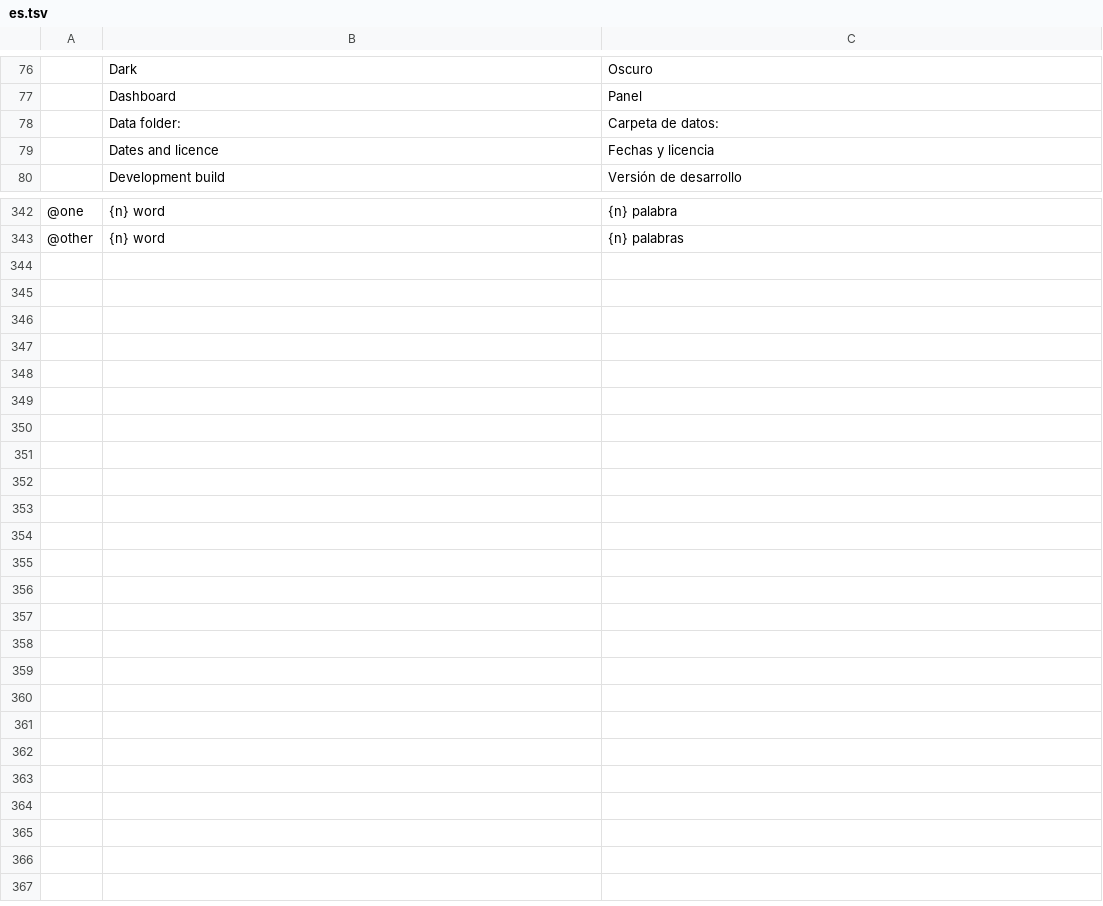
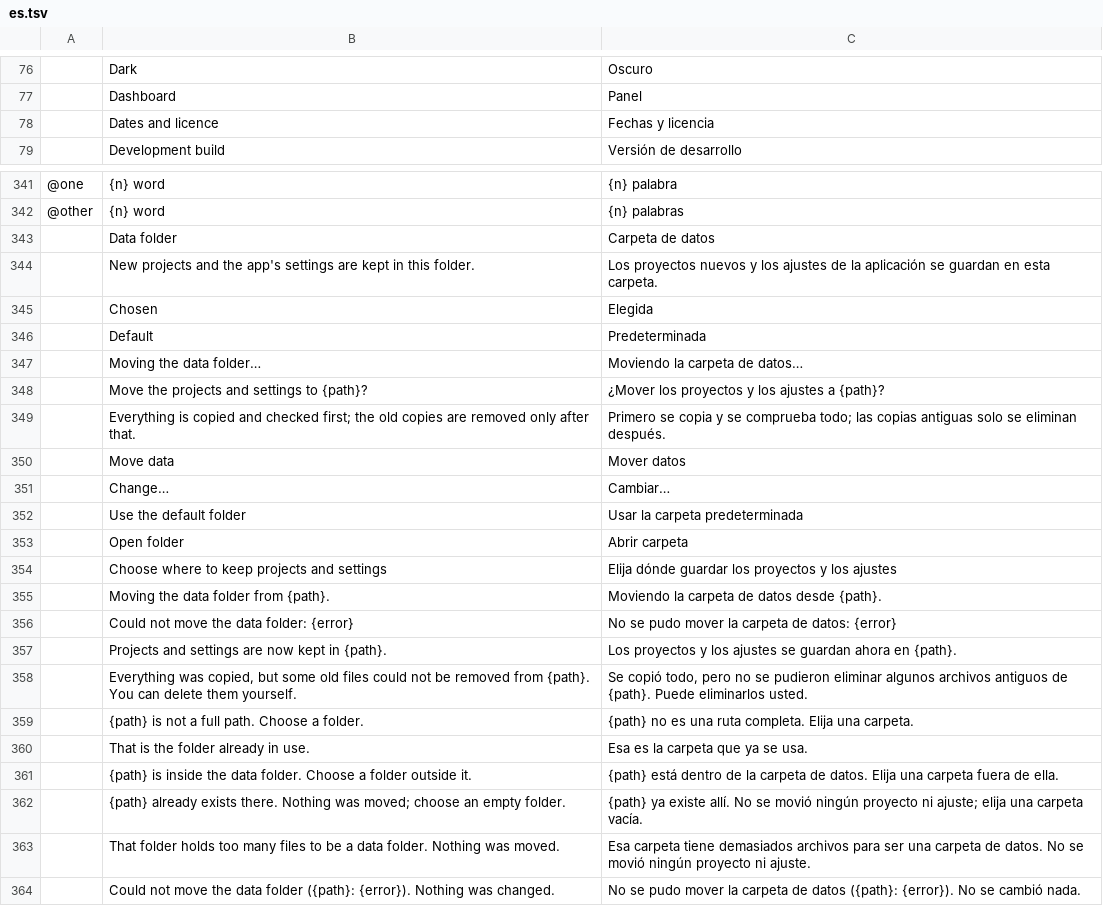
Before and after one commit to WENSHAO521/psg-pdf, a TSV file: i18n/psg-academic/es.tsv, drawn as a sheet; only a part is shown, gaps mark what is left out.

```diff
--- a/i18n/psg-academic/es.tsv
+++ b/i18n/psg-academic/es.tsv
@@ -77,3 +77,2 @@
 	Dashboard	Panel
-	Data folder:	Carpeta de datos:
 	Dates and licence	Fechas y licencia
@@ -343 +342,23 @@
 @other	{n} word	{n} palabras
+	Data folder	Carpeta de datos
+	New projects and the app's settings are kept in this folder.	Los proyectos nuevos y los ajustes de la aplicación se guardan en esta carpeta.
+	Chosen	Elegida
+	Default	Predeterminada
+	Moving the data folder…	Moviendo la carpeta de datos…
+	Move the projects and settings to {path}?	¿Mover los proyectos y los ajustes a {path}?
+	Everything is copied and checked first; the old copies are removed only after that.	Primero se copia y se comprueba todo; las copias antiguas solo se eliminan después.
+	Move data	Mover datos
+	Change…	Cambiar…
+	Use the default folder	Usar la carpeta predeterminada
+	Open folder	Abrir carpeta
+	Choose where to keep projects and settings	Elija dónde guardar los proyectos y los ajustes
+	Moving the data folder from {path}.	Moviendo la carpeta de datos desde {path}.
+	Could not move the data folder: {error}	No se pudo mover la carpeta de datos: {error}
+	Projects and settings are now kept in {path}.	Los proyectos y los ajustes se guardan ahora en {path}.
+	Everything was copied, but some old files could not be removed from {path}. You can delete them yourself.	Se copió todo, pero no se pudieron eliminar algunos archivos antiguos de {path}. Puede eliminarlos usted.
+	{path} is not a full path. Choose a folder.	{path} no es una ruta completa. Elija una carpeta.
+	That is the folder already in use.	Esa es la carpeta que ya se usa.
+	{path} is inside the data folder. Choose a folder outside it.	{path} está dentro de la carpeta de datos. Elija una carpeta fuera de ella.
+	{path} already exists there. Nothing was moved; choose an empty folder.	{path} ya existe allí. No se movió ningún proyecto ni ajuste; elija una carpeta vacía.
+	That folder holds too many files to be a data folder. Nothing was moved.	Esa carpeta tiene demasiados archivos para ser una carpeta de datos. No se movió ningún proyecto ni ajuste.
+	Could not move the data folder ({path}: {error}). Nothing was changed.	No se pudo mover la carpeta de datos ({path}: {error}). No se cambió nada.
```
Also changed, not shown: i18n/psg-academic/de.tsv, i18n/psg-academic/fr.tsv, 15 other files.
